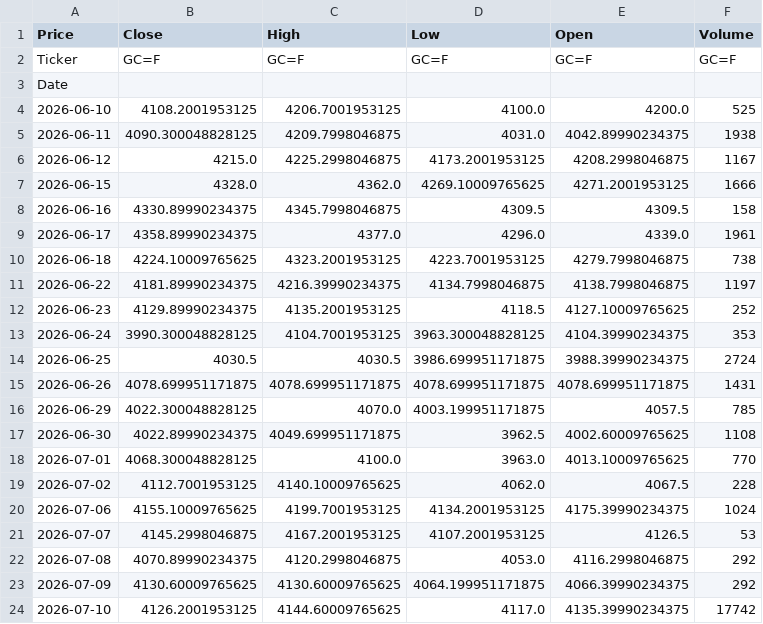
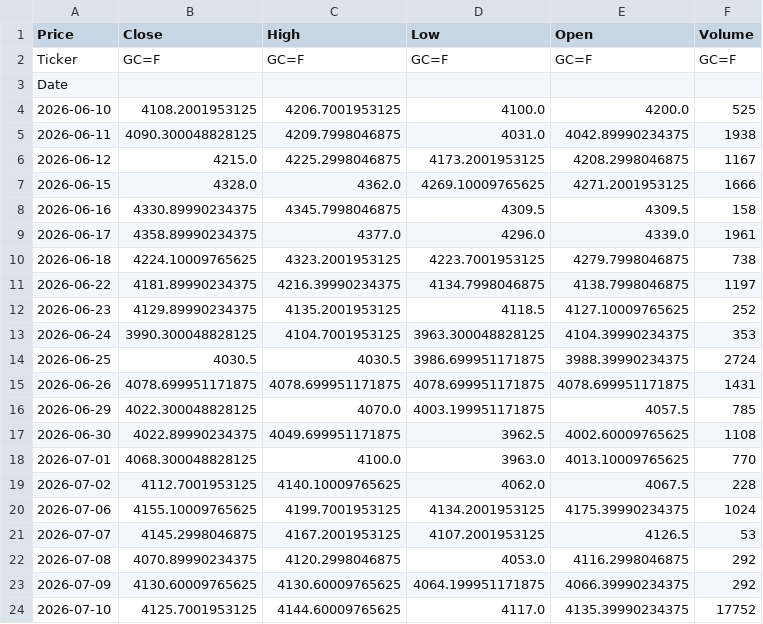
Before and after one commit to abdelaalahmed/gold-market-pipeline, a CSV file: gold_data.csv, drawn as a sheet.

```diff
--- a/gold_data.csv
+++ b/gold_data.csv
@@ -23,2 +23,2 @@ Date,,,,,
 2026-07-09,4130.60009765625,4130.60009765625,4064.199951171875,4066.39990234375,292
-2026-07-10,4126.2001953125,4144.60009765625,4117.0,4135.39990234375,17742
+2026-07-10,4125.7001953125,4144.60009765625,4117.0,4135.39990234375,17752
```
Also changed, not shown: oil_data.csv.
